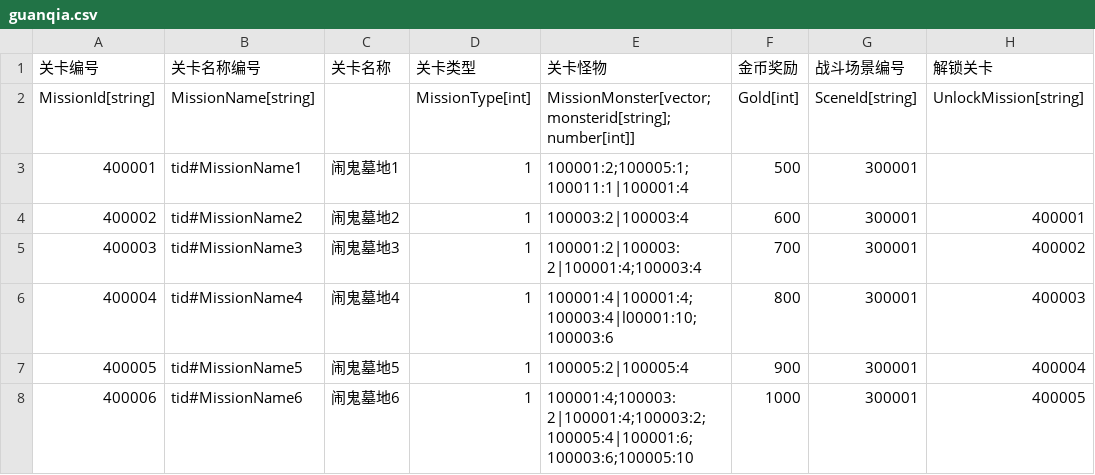
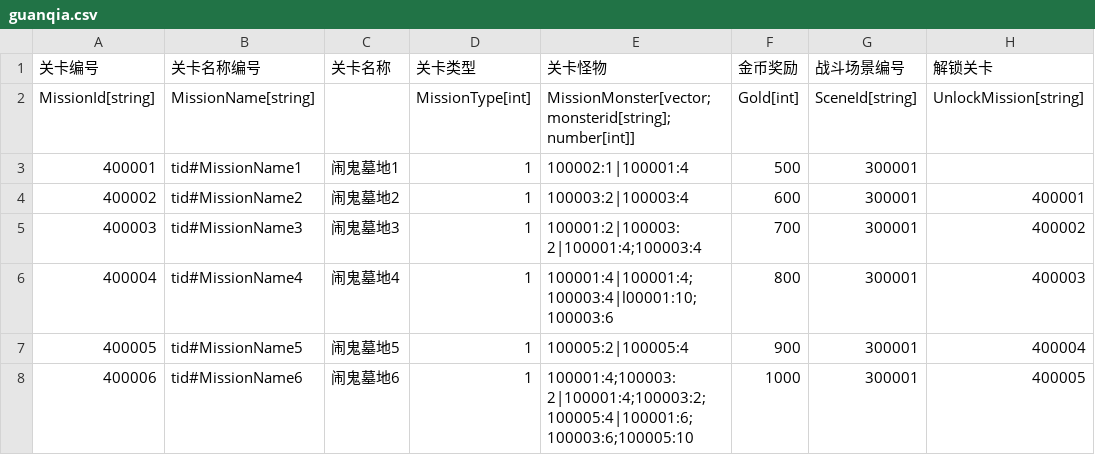
Before and after one commit to 1097195326/CompanyWork, a CSV file: SwampAttack/Resources/config/guanqia.csv, drawn as a sheet; only a part is shown.

```diff
--- a/SwampAttack/Resources/config/guanqia.csv
+++ b/SwampAttack/Resources/config/guanqia.csv
@@ -2,3 +2,3 @@
 MissionId[string],MissionName[string],,MissionType[int],MissionMonster[vector;monsterid[string];number[int]],Gold[int],SceneId[string],UnlockMission[string]
-400001,tid#MissionName1,闹鬼墓地1,1,100001:2;100005:1;100011:1|100001:4,500,300001,
+400001,tid#MissionName1,闹鬼墓地1,1,100002:1|100001:4,500,300001,
 400002,tid#MissionName2,闹鬼墓地2,1,100003:2|100003:4,600,300001,400001
```
Also changed, not shown: 30 other files.
